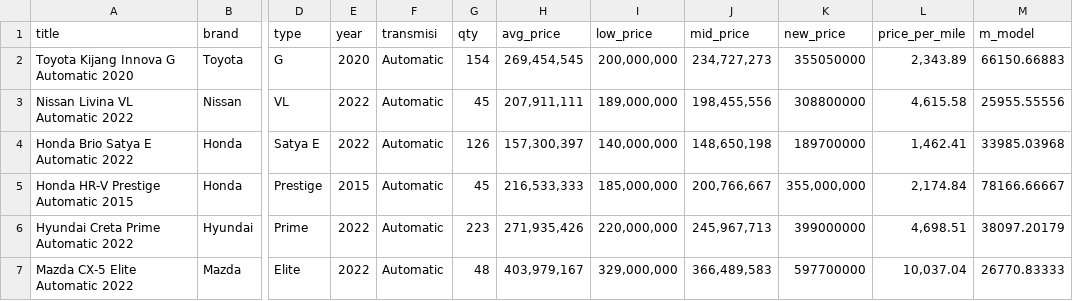
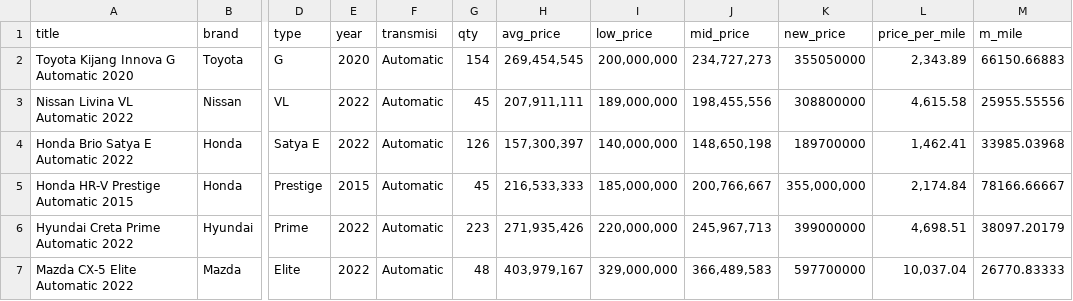
Before and after one commit to Peppian/predict-v2, a CSV file: model/validate_dataset.csv, drawn as a sheet; only a part is shown, gaps mark what is left out; the diff names each change by its address in the sheet, - before the commit and + after, or states it on an @@ line.

Commit message:
Update validate_dataset.csv

```diff
--- a/model/validate_dataset.csv
+++ b/model/validate_dataset.csv
-M1: m_model
+M1: m_mile
```
